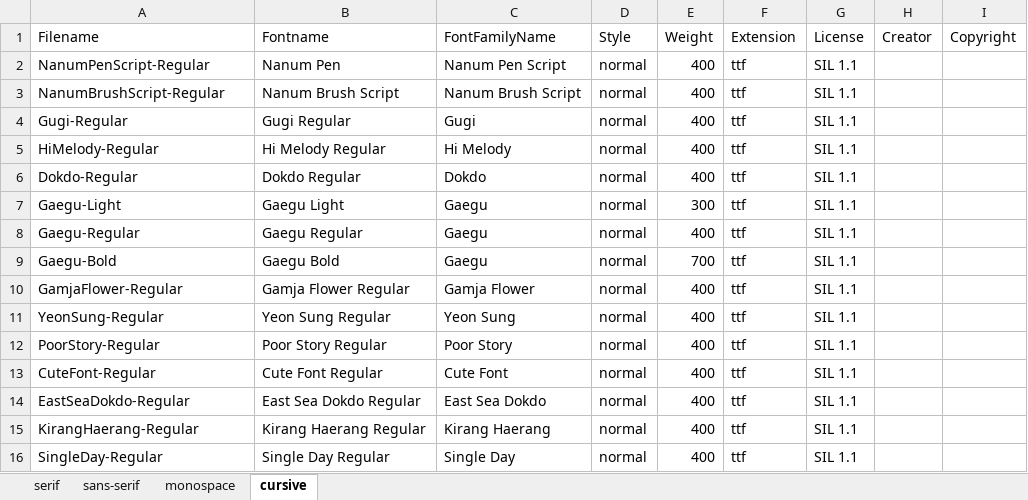
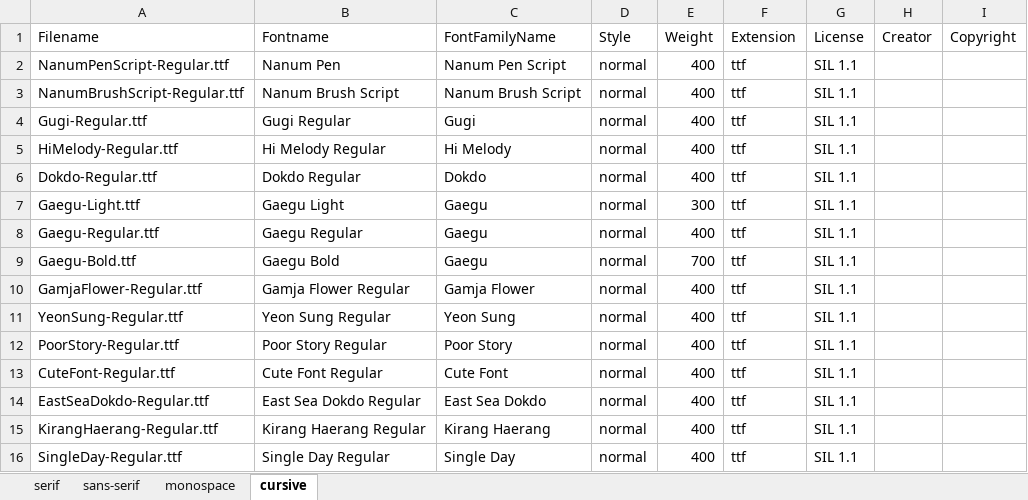
Before and after one commit to rocketfont/rocketfont_DB_inserter, an Excel workbook: GoogleFontsList_KR.xlsx, sheet cursive, drawn as a sheet; values as stored, in another font and other column widths than the file's, no borders; the diff names each change by its address in the sheet, - before the commit and + after, or states it on an @@ line.

```diff
--- a/GoogleFontsList_KR.xlsx (sheet cursive)
+++ b/GoogleFontsList_KR.xlsx (sheet cursive)
-A2 (Filename): NanumPenScript-Regular
+A2 (Filename): NanumPenScript-Regular.ttf
-A3 (Filename): NanumBrushScript-Regular
+A3 (Filename): NanumBrushScript-Regular.ttf
-A4 (Filename): Gugi-Regular
+A4 (Filename): Gugi-Regular.ttf
-A5 (Filename): HiMelody-Regular
+A5 (Filename): HiMelody-Regular.ttf
-A6 (Filename): Dokdo-Regular
+A6 (Filename): Dokdo-Regular.ttf
-A7 (Filename): Gaegu-Light
+A7 (Filename): Gaegu-Light.ttf
-A8 (Filename): Gaegu-Regular
+A8 (Filename): Gaegu-Regular.ttf
-A9 (Filename): Gaegu-Bold
+A9 (Filename): Gaegu-Bold.ttf
-A10 (Filename): GamjaFlower-Regular
+A10 (Filename): GamjaFlower-Regular.ttf
-A11 (Filename): YeonSung-Regular
+A11 (Filename): YeonSung-Regular.ttf
-A12 (Filename): PoorStory-Regular
+A12 (Filename): PoorStory-Regular.ttf
-A13 (Filename): CuteFont-Regular
+A13 (Filename): CuteFont-Regular.ttf
-A14 (Filename): EastSeaDokdo-Regular
+A14 (Filename): EastSeaDokdo-Regular.ttf
-A15 (Filename): KirangHaerang-Regular
+A15 (Filename): KirangHaerang-Regular.ttf
-A16 (Filename): SingleDay-Regular
+A16 (Filename): SingleDay-Regular.ttf
```
Also changed, not shown: sheet sans-serif, sheet serif, sheet monospace, 2 other files.
